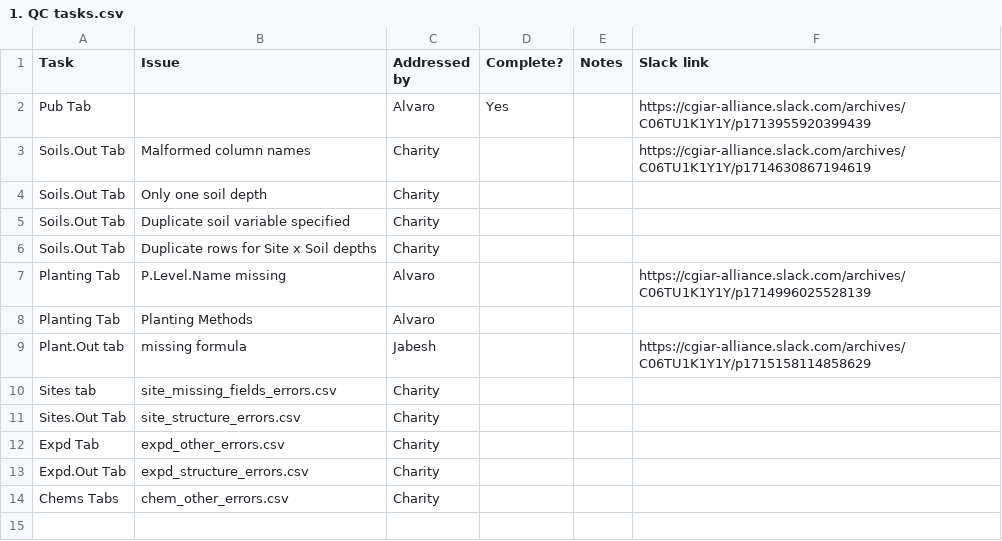
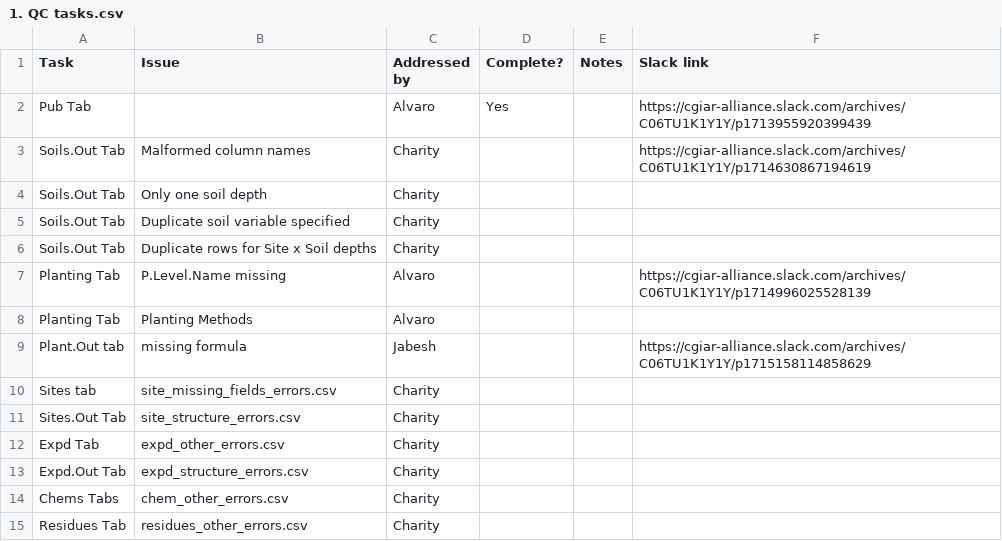
Before and after one commit to CIAT/ERA_dev, a CSV file: data/data_entry/industrious_elephant_2023/data_issues/1. QC tasks.csv, drawn as a sheet; the diff names each change by its address in the sheet, - before the commit and + after, or states it on an @@ line.

Commit message:
Update 1. QC tasks.csv

```diff
--- a/data/data_entry/industrious_elephant_2023/data_issues/1. QC tasks.csv
+++ b/data/data_entry/industrious_elephant_2023/data_issues/1. QC tasks.csv
+row 15: Residues Tab | residues_other_errors.csv | Charity
```
